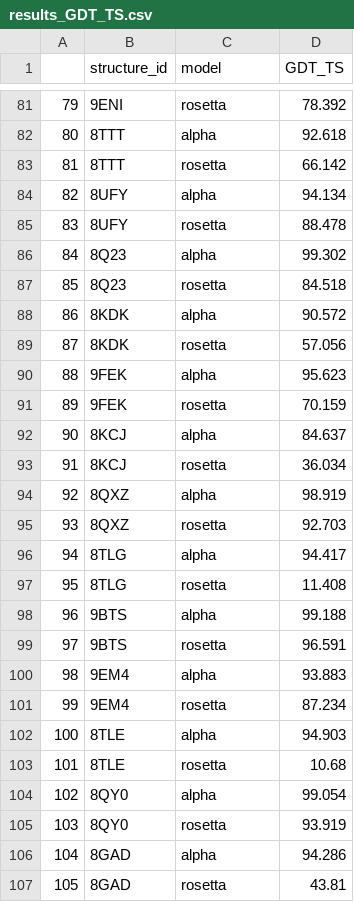
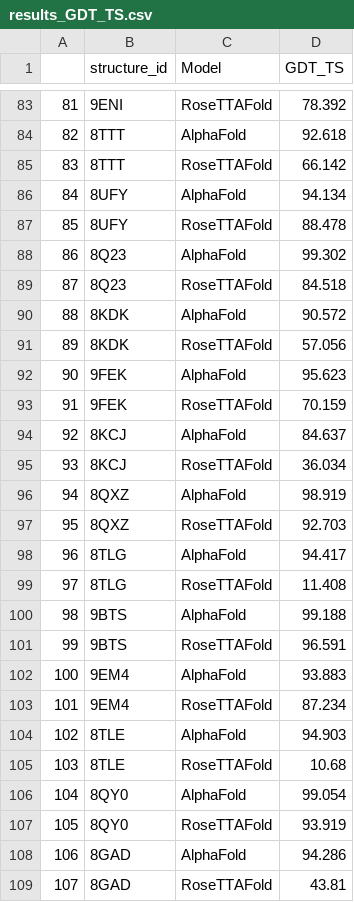
Before and after one commit to mawa00006/Benchmarking-protein-structures-predicted-by-AlphaFold-and-RosettaFold, a CSV file: src/evaluation_scripts/results_GDT_TS.csv, drawn as a sheet; only a part is shown, gaps mark what is left out; addresses are those after the commit; the diff covers the shown part only; the diff names each change by its address in the sheet, - before the commit and + after, or states it on an @@ line.

```diff
--- a/src/evaluation_scripts/results_GDT_TS.csv
+++ b/src/evaluation_scripts/results_GDT_TS.csv
-C1: model
+C1: Model
@@ column A renumbered from row 46 down @@
-C83 (Model): rosetta
+C83 (Model): RoseTTAFold
-C84 (Model): alpha
+C84 (Model): AlphaFold
-C85 (Model): rosetta
+C85 (Model): RoseTTAFold
-C86 (Model): alpha
+C86 (Model): AlphaFold
-C87 (Model): rosetta
+C87 (Model): RoseTTAFold
-C88 (Model): alpha
+C88 (Model): AlphaFold
-C89 (Model): rosetta
+C89 (Model): RoseTTAFold
-C90 (Model): alpha
+C90 (Model): AlphaFold
-C91 (Model): rosetta
+C91 (Model): RoseTTAFold
-C92 (Model): alpha
+C92 (Model): AlphaFold
-C93 (Model): rosetta
+C93 (Model): RoseTTAFold
-C94 (Model): alpha
+C94 (Model): AlphaFold
-C95 (Model): rosetta
+C95 (Model): RoseTTAFold
-C96 (Model): alpha
+C96 (Model): AlphaFold
-C97 (Model): rosetta
+C97 (Model): RoseTTAFold
-C98 (Model): alpha
+C98 (Model): AlphaFold
-C99 (Model): rosetta
+C99 (Model): RoseTTAFold
-C100 (Model): alpha
+C100 (Model): AlphaFold
-C101 (Model): rosetta
+C101 (Model): RoseTTAFold
-C102 (Model): alpha
+C102 (Model): AlphaFold
-C103 (Model): rosetta
+C103 (Model): RoseTTAFold
-C104 (Model): alpha
+C104 (Model): AlphaFold
-C105 (Model): rosetta
+C105 (Model): RoseTTAFold
-C106 (Model): alpha
+C106 (Model): AlphaFold
-C107 (Model): rosetta
+C107 (Model): RoseTTAFold
-C108 (Model): alpha
+C108 (Model): AlphaFold
-C109 (Model): rosetta
+C109 (Model): RoseTTAFold
```
Also changed, not shown: 2 added rows and 123 edited cells elsewhere in this file, doc/fig/results_GDT_TS.csv, src/evaluation_scripts/mean_rmsd_by_loop_and_model.csv, 9 other files.
